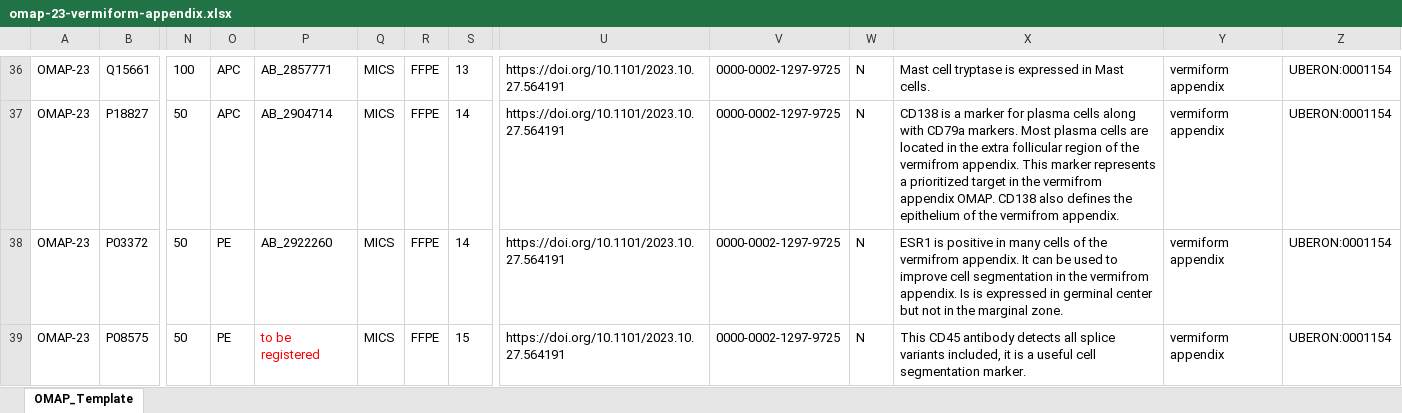
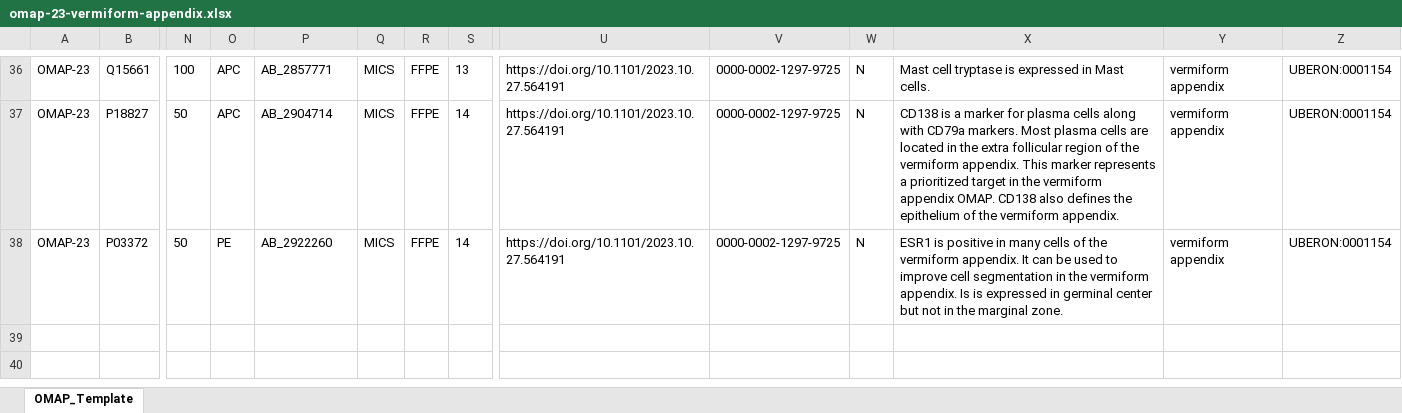
Before and after one commit to hubmapconsortium/hra-kg, an Excel workbook: digital-objects/omap/23-vermiform-appendix-mics/v1.0/draft/raw/omap-23-vermiform-appendix.xlsx, sheet OMAP_Template, drawn as a sheet; only a part is shown, gaps mark what is left out; values as stored, in another font and other column widths than the file's, no borders; charts and pictures not drawn; rows hold the shown columns only; the diff covers the shown part only; the diff names each change by its address in the sheet, - before the commit and + after, or states it on an @@ line.

Commit message:
updated omap-23

```diff
--- a/digital-objects/omap/23-vermiform-appendix-mics/v1.0/draft/raw/omap-23-vermiform-appendix.xlsx (sheet OMAP_Template)
+++ b/digital-objects/omap/23-vermiform-appendix-mics/v1.0/draft/raw/omap-23-vermiform-appendix.xlsx (sheet OMAP_Template)
-X37: …of the vermifrom appendix. This marker represents a prioritized target in the vermifrom appendix OMAP. CD138 also defines the epithelium of the vermifrom appendix.
+X37: …of the vermiform appendix. This marker represents a prioritized target in the vermiform appendix OMAP. CD138 also defines the epithelium of the vermiform appendix.
-X38: …of the vermifrom appendix. It can be used to improve cell segmentation in the vermifrom appendix. Is…
+X38: …of the vermiform appendix. It can be used to improve cell segmentation in the vermiform appendix. Is…
-row 39: OMAP-23 | P08575 | 50 | PE | to be registered | MICS | FFPE | 15 | https://doi.org/10.1101/2023.10.27.564191 | 0000-0002-1297-9725 | N | This CD45 antibody detects all splice variants included, it is a useful cell segmentation marker. | vermiform appendix | UBERON:0001154
```
Also changed, not shown: 17 edited cells and cell formats elsewhere in this sheet, 1 other file.
